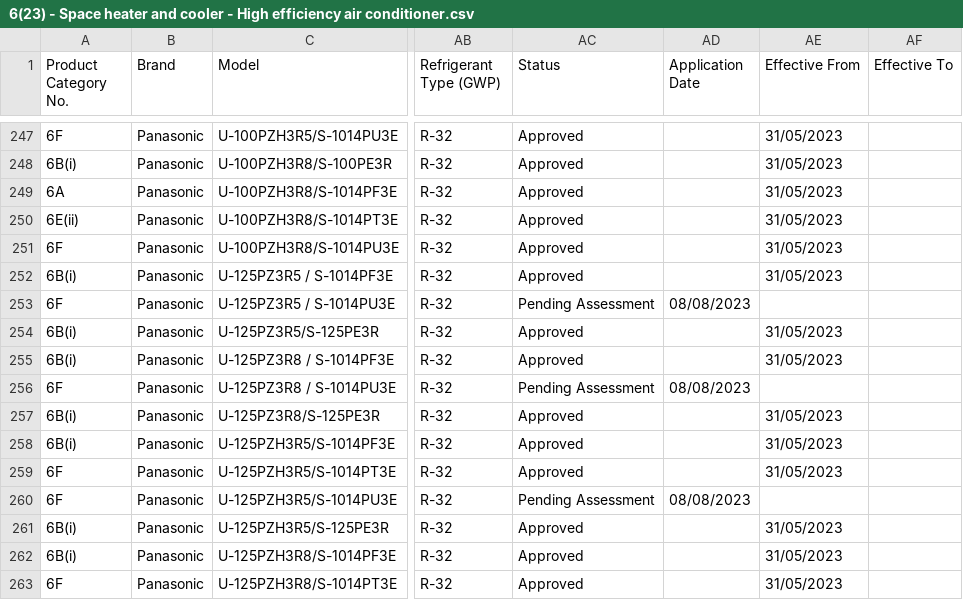
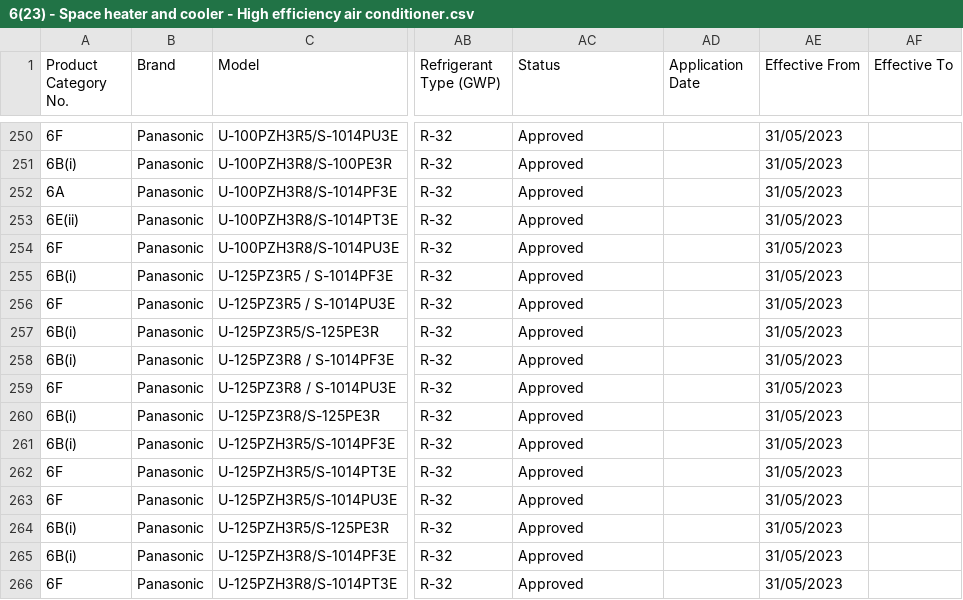
Before and after one commit to Ravindu77/Test_Repo, a CSV file: CalculatorDataFolder/Products/6(23) - Space heater and cooler - High efficiency air conditioner.csv, drawn as a sheet; only a part is shown, gaps mark what is left out; addresses are those after the commit; the diff covers the shown part only; the diff names each change by its address in the sheet, - before the commit and + after, or states it on an @@ line.

Commit message:
Commit: "6(23) - Space heater and cooler - High efficiency air conditioner.csv" Date: 15/11/2023

```diff
--- a/CalculatorDataFolder/Products/6(23) - Space heater and cooler - High efficiency air conditioner.csv
+++ b/CalculatorDataFolder/Products/6(23) - Space heater and cooler - High efficiency air conditioner.csv
-AC256 (Status): Pending Assessment
+AC256 (Status): Approved
-AD256 (Application Date): 08/08/2023
+AD256 (Application Date): (empty)
-AE256 (Effective From): (empty)
+AE256 (Effective From): 31/05/2023
-AC259 (Status): Pending Assessment
+AC259 (Status): Approved
-AD259 (Application Date): 08/08/2023
+AD259 (Application Date): (empty)
-AE259 (Effective From): (empty)
+AE259 (Effective From): 31/05/2023
-AC263 (Status): Pending Assessment
+AC263 (Status): Approved
-AD263 (Application Date): 08/08/2023
+AD263 (Application Date): (empty)
-AE263 (Effective From): (empty)
+AE263 (Effective From): 31/05/2023
```
Also changed, not shown: 3 added rows and 73 edited cells elsewhere in this file.
